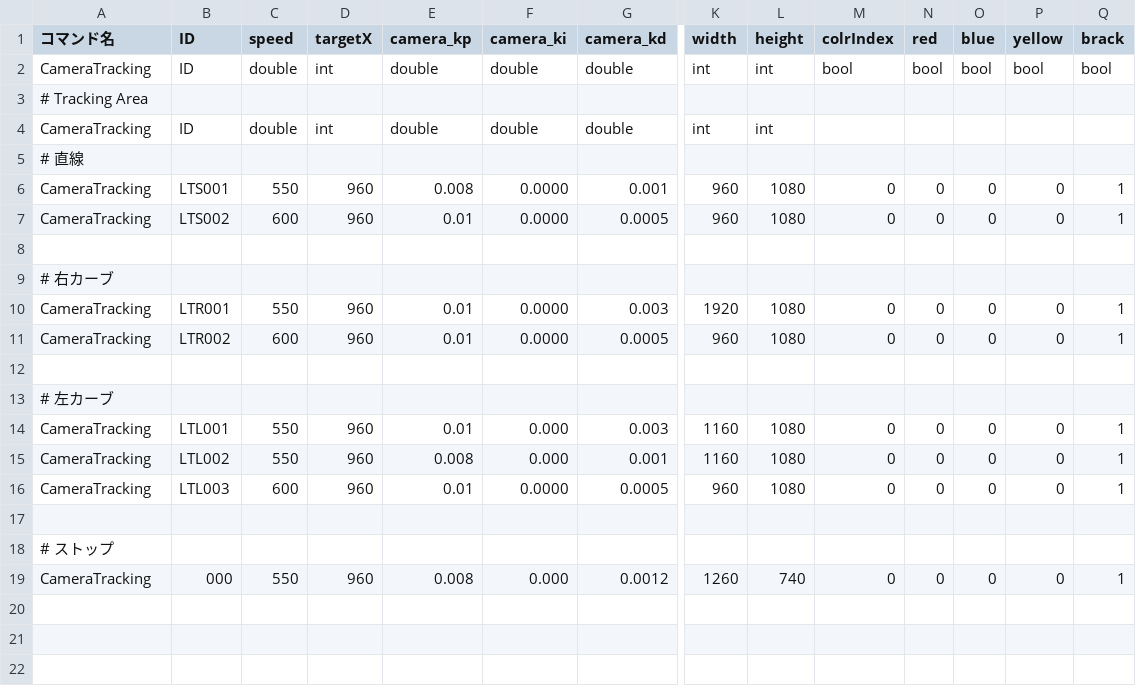
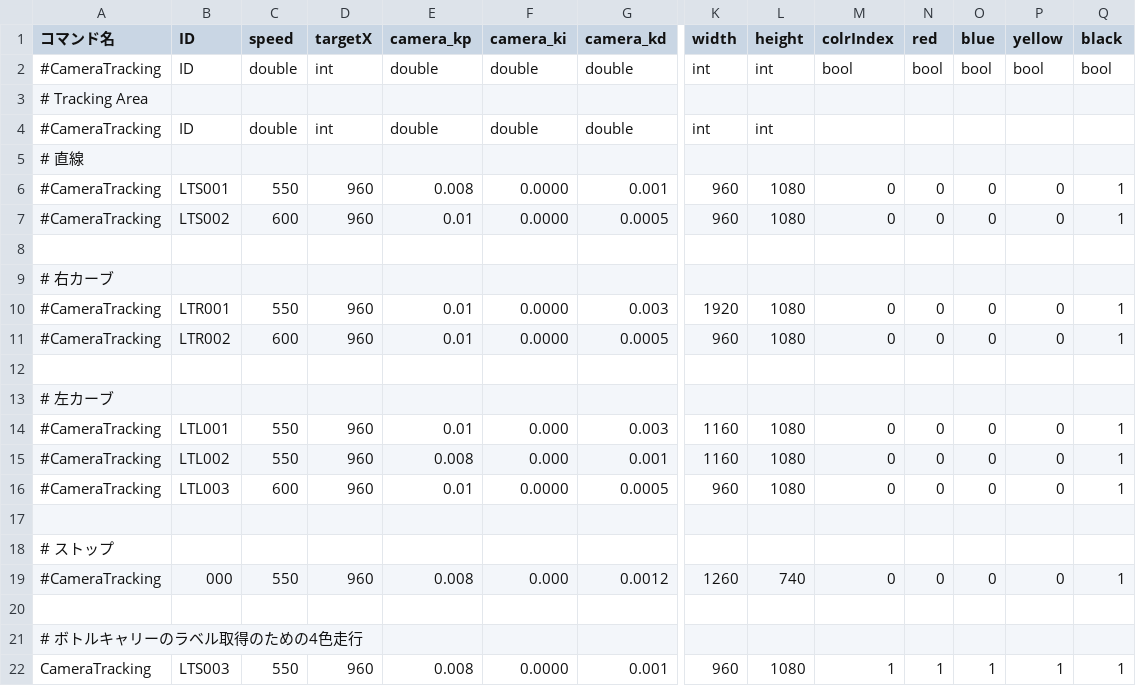
Before and after one commit to KatLab-MiyazakiUniv/etrobocon2026, a CSV file: datafiles/commands/Motions/CameraTracking.csv, drawn as a sheet; only a part is shown, gaps mark what is left out; rows hold the shown columns only; the diff names each change by its address in the sheet, - before the commit and + after, or states it on an @@ line.

```diff
--- a/datafiles/commands/Motions/CameraTracking.csv
+++ b/datafiles/commands/Motions/CameraTracking.csv
-Q1: brack
+Q1: black
-A2 (コマンド名): CameraTracking
+A2 (コマンド名): #CameraTracking
-A4 (コマンド名): CameraTracking
+A4 (コマンド名): #CameraTracking
-A6:A7 (コマンド名): CameraTracking
+A6:A7 (コマンド名): #CameraTracking
-A10:A11 (コマンド名): CameraTracking
+A10:A11 (コマンド名): #CameraTracking
-A14:A16 (コマンド名): CameraTracking
+A14:A16 (コマンド名): #CameraTracking
-A19 (コマンド名): CameraTracking
+A19 (コマンド名): #CameraTracking
+row 20: (empty)
+row 21: # ボトルキャリーのラベル取得のための4色走行
+row 22: CameraTracking | LTS003 | 550 | 960 | 0.008 | 0.0000 | 0.001 | 960 | 1080 | 1 | 1 | 1 | 1 | 1
```
Also changed, not shown: datafiles/commands/Area/LineTraceLeft.csv, 4 other files.
